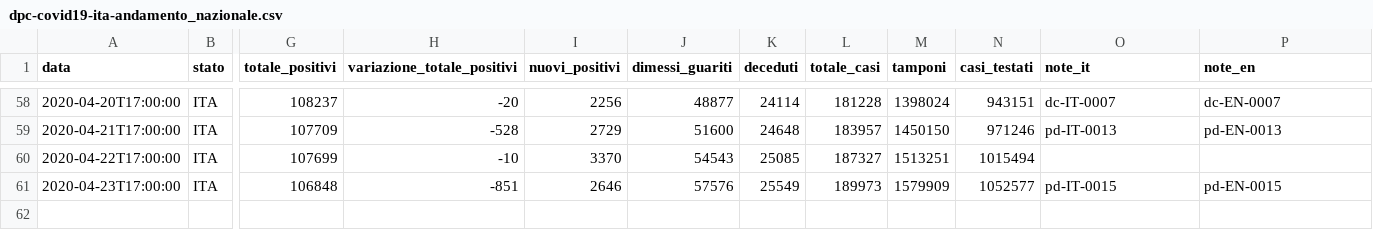
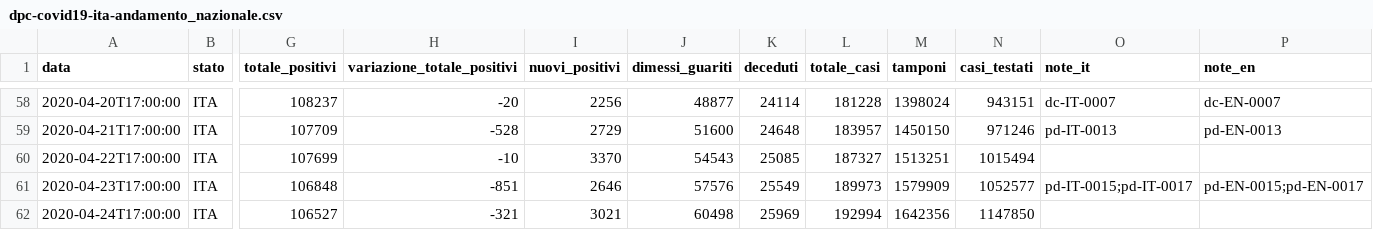
Before and after one commit to matteo-stat/covid-19, a CSV file: py_app/data_raw/csv/dpc-covid19-ita-andamento_nazionale.csv, drawn as a sheet; only a part is shown, gaps mark what is left out; rows hold the shown columns only; the diff names each change by its address in the sheet, - before the commit and + after, or states it on an @@ line.

```diff
--- a/py_app/data_raw/csv/dpc-covid19-ita-andamento_nazionale.csv
+++ b/py_app/data_raw/csv/dpc-covid19-ita-andamento_nazionale.csv
-O61 (note_it): pd-IT-0015
+O61 (note_it): pd-IT-0015;pd-IT-0017
-P61 (note_en): pd-EN-0015
+P61 (note_en): pd-EN-0015;pd-EN-0017
+row 62: 2020-04-24T17:00:00 | ITA | 106527 | -321 | 3021 | 60498 | 25969 | 192994 | 1642356 | 1147850
```
Also changed, not shown: py_app/data_raw/csv/dpc-covid19-ita-regioni.csv, 43 other files.
